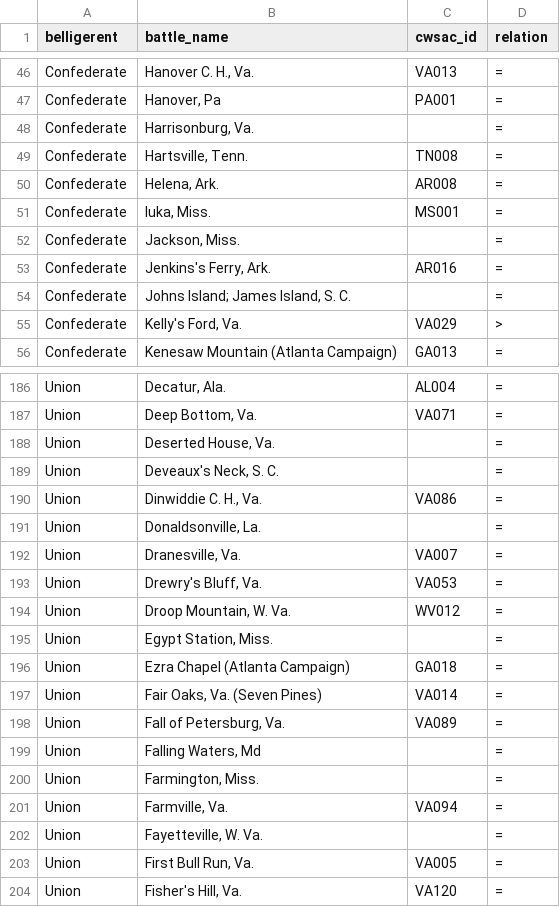
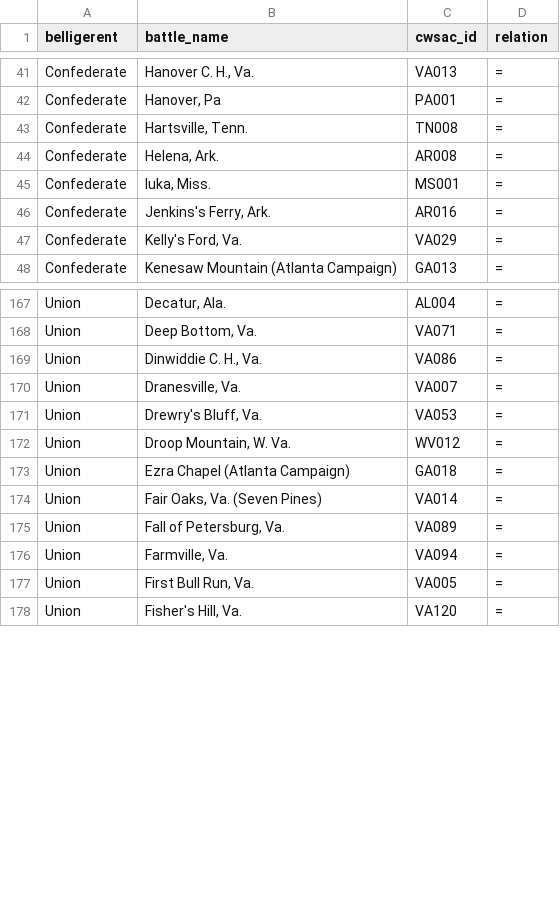
Before and after one commit to jrnold/acw_battle_data, a CSV file: data/fox1898/fox_forces2_to_cwsac.csv, drawn as a sheet; only a part is shown, gaps mark what is left out; the diff covers the shown part only.

Commit message:
removing empty fox relations

```diff
--- a/data/fox1898/fox_forces2_to_cwsac.csv
+++ b/data/fox1898/fox_forces2_to_cwsac.csv
@@ -47,3 +42,2 @@
 "Confederate","Hanover, Pa","PA001","="
-"Confederate","Harrisonburg, Va.","","="
 "Confederate","Hartsville, Tenn.","TN008","="
@@ -51,6 +45,4 @@
 "Confederate","Iuka, Miss.","MS001","="
-"Confederate","Jackson, Miss.","","="
 "Confederate","Jenkins's Ferry, Ark.","AR016","="
-"Confederate","Johns Island; James Island, S. C.","","="
-"Confederate","Kelly's Ford, Va.","VA029",">"
+"Confederate","Kelly's Ford, Va.","VA029","="
 "Confederate","Kenesaw Mountain (Atlanta Campaign)","GA013","="
@@ -187,6 +168,3 @@
 "Union","Deep Bottom, Va.","VA071","="
-"Union","Deserted House, Va.","","="
-"Union","Deveaux's Neck, S. C.","","="
 "Union","Dinwiddie C. H., Va.","VA086","="
-"Union","Donaldsonville, La.","","="
 "Union","Dranesville, Va.","VA007","="
@@ -194,3 +172,2 @@
 "Union","Droop Mountain, W. Va.","WV012","="
-"Union","Egypt Station, Miss.","","="
 "Union","Ezra Chapel (Atlanta Campaign)","GA018","="
@@ -198,6 +175,3 @@
 "Union","Fall of Petersburg, Va.","VA089","="
-"Union","Falling Waters, Md","","="
-"Union","Farmington, Miss.","","="
 "Union","Farmville, Va.","VA094","="
-"Union","Fayetteville, W. Va.","","="
 "Union","First Bull Run, Va.","VA005","="
```
Also changed, not shown: 53 removed rows and 2 edited cells elsewhere in this file, data/fox1898/fox_forces_to_cwsac.csv, 1 other file.
